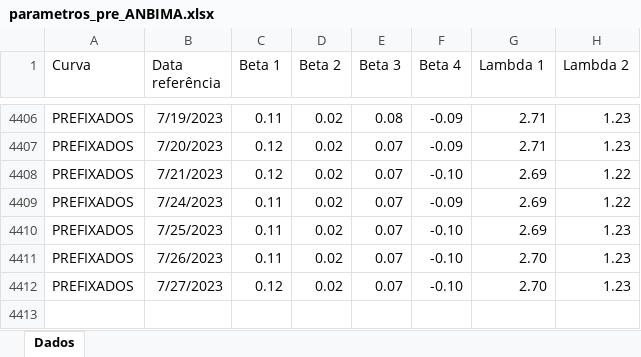
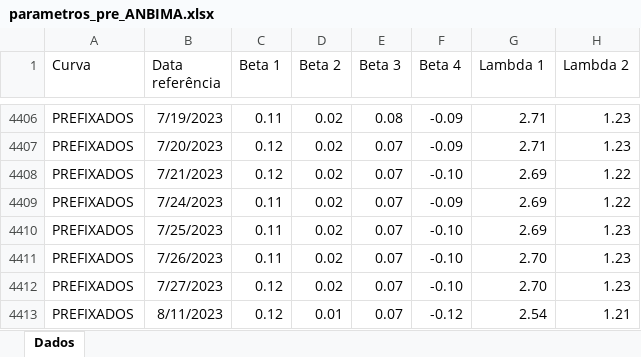
Before and after one commit to araujogab/Monetary-Shocks, an Excel workbook: Brasil/ETTJ/parametros_pre_ANBIMA.xlsx, sheet Dados, drawn as a sheet; only a part is shown, gaps mark what is left out; values as stored, in another font and other column widths than the file's, no borders; the diff names each change by its address in the sheet, - before the commit and + after, or states it on an @@ line.

```diff
--- a/Brasil/ETTJ/parametros_pre_ANBIMA.xlsx (sheet Dados)
+++ b/Brasil/ETTJ/parametros_pre_ANBIMA.xlsx (sheet Dados)
+row 4413: PREFIXADOS | 8/11/2023 | 0.12 | 0.01 | 0.07 | -0.12 | 2.54 | 1.21
```
Also changed, not shown: Brasil/ETTJ/Base_LTN.xlsx, 27 other files.
